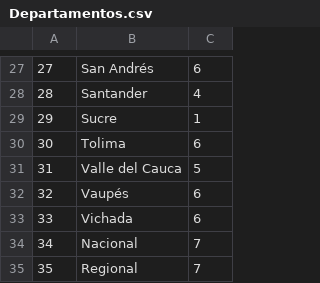
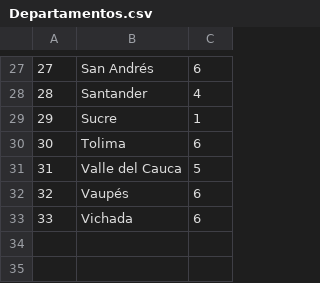
Before and after one commit to cardel/gestionEspectro, a CSV file: TGAplicacion/DB/Departamentos.csv, drawn as a sheet; only a part is shown, gaps mark what is left out; the diff names each change by its address in the sheet, - before the commit and + after, or states it on an @@ line.

```diff
--- a/TGAplicacion/DB/Departamentos.csv
+++ b/TGAplicacion/DB/Departamentos.csv
-row 34: 34 | Nacional | 7
-row 35: 35 | Regional | 7
```
Also changed, not shown: TGAplicacion/DB/TerritorialDivision.csv.
